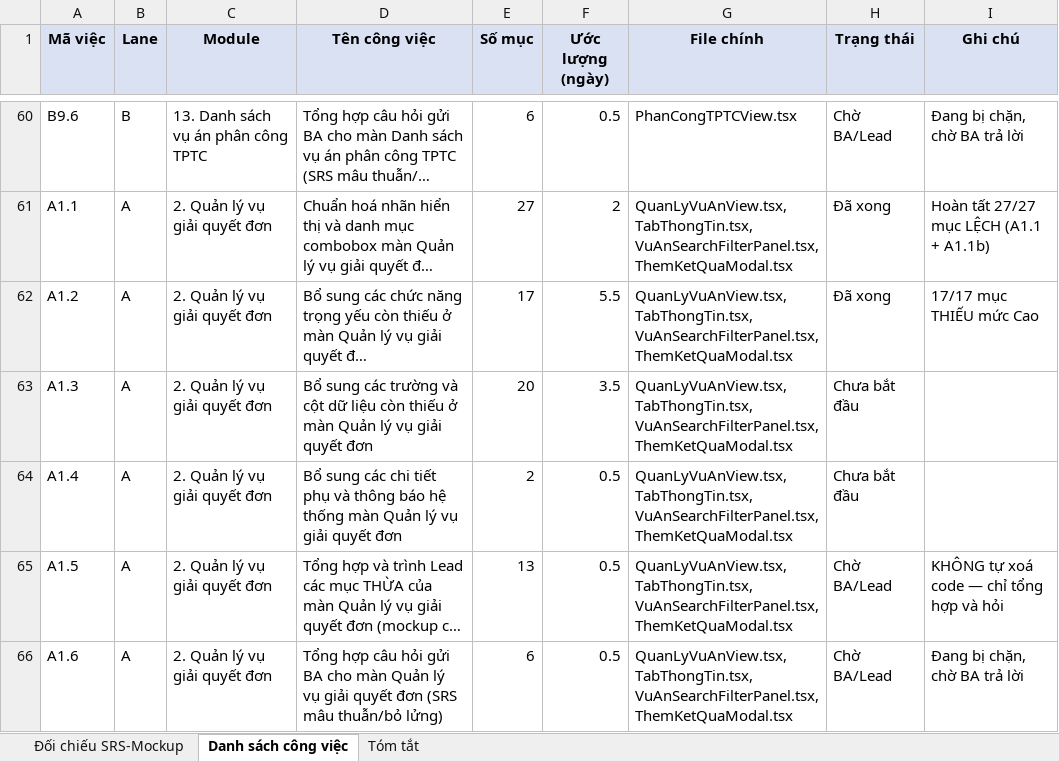
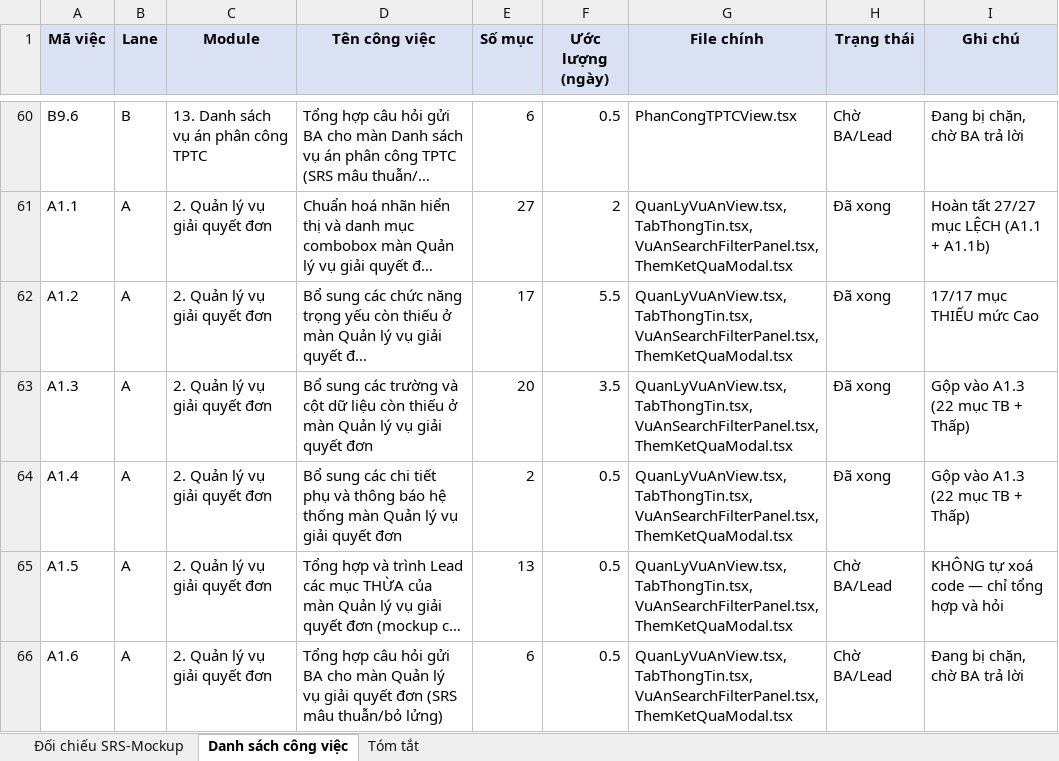
Before and after one commit to minhb5d/mockup, an Excel workbook: docs/DOI-CHIEU-SRS-MOCKUP.xlsx, sheet Danh sách công việc, drawn as a sheet; only a part is shown, gaps mark what is left out; long unchanged cells end in …; values as stored, in another font and other column widths than the file's, no borders; the diff names each change by its address in the sheet, - before the commit and + after, or states it on an @@ line.

```diff
--- a/docs/DOI-CHIEU-SRS-MOCKUP.xlsx (sheet Danh sách công việc)
+++ b/docs/DOI-CHIEU-SRS-MOCKUP.xlsx (sheet Danh sách công việc)
-H63:H64 (Trạng thái): Chưa bắt đầu
+H63:H64 (Trạng thái): Đã xong
-I63:I64 (Ghi chú): (empty)
+I63:I64 (Ghi chú): Gộp vào A1.3 (22 mục TB + Thấp)
```
Also changed, not shown: sheet Đối chiếu SRS-Mockup.
